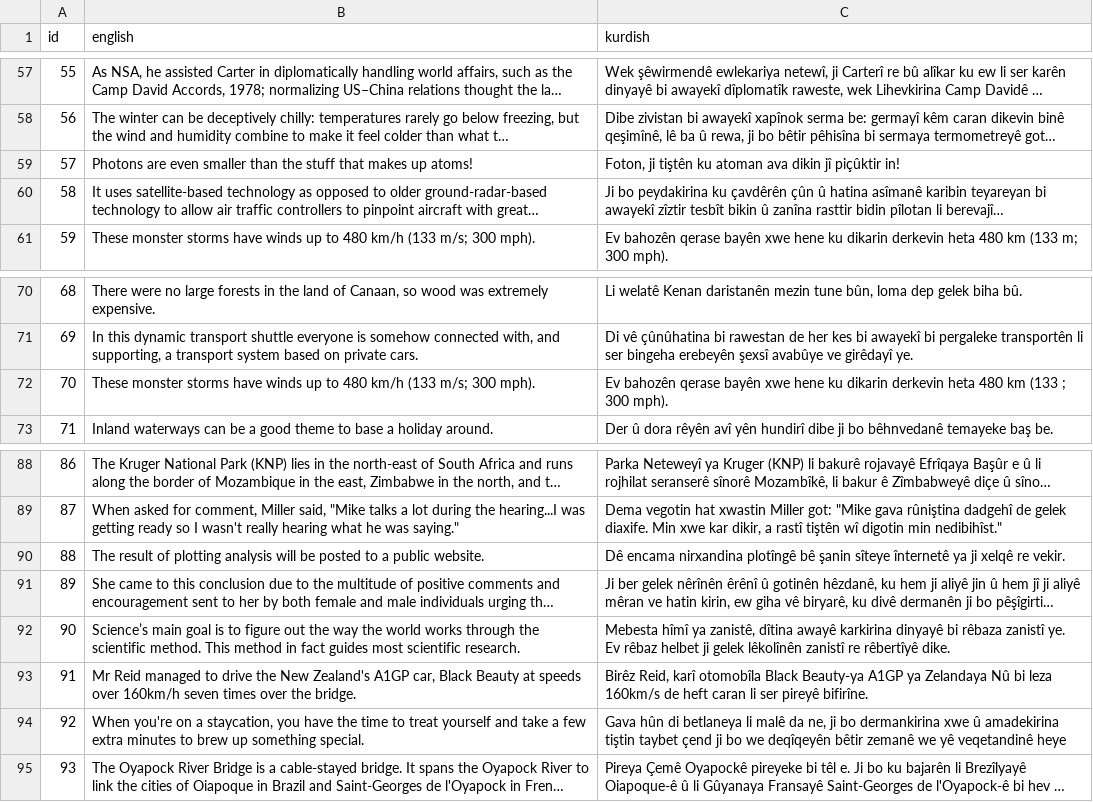
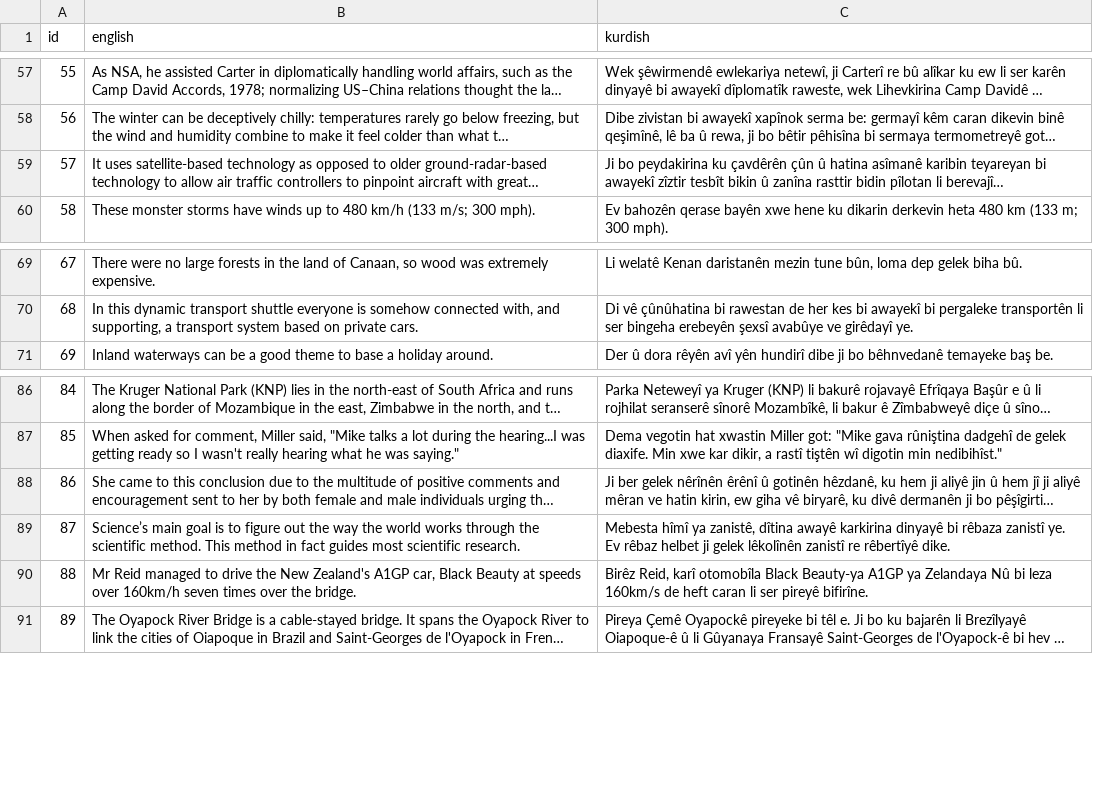
Before and after one commit to marmarok/deng, a CSV file: pirs/fleurs-dev-100.csv, drawn as a sheet; only a part is shown, gaps mark what is left out; long unchanged cells end in …; removed rows and columns are numbered as before the commit, all else as after; the diff names each change by its address in the sheet, - before the commit and + after, or states it on an @@ line.

```diff
--- a/pirs/fleurs-dev-100.csv
+++ b/pirs/fleurs-dev-100.csv
-row 59: 57 | Photons are even smaller than the stuff that makes up atoms! | Foton, ji tiştên ku atoman ava dikin jî piçûktir in!
@@ column A (id) renumbered from row 59 down @@
-row 72: 70 | These monster storms have winds up to 480 km/h (133 m/s; 300 mph). | Ev bahozên qerase bayên xwe hene ku dikarin derkevin heta 480 km (133 ; 300 mph).
-row 90: 88 | The result of plotting analysis will be posted to a public website. | Dê encama nirxandina plotîngê bê şanin sîteye înternetê ya ji xelqê re vekir.
-row 94: 92 | When you're on a staycation, you have the time to treat yourself and take a few extra minutes to brew up something special. | Gava hûn di betlaneya li malê da ne, ji bo dermankirina xwe û amadekirina tiştin taybet çend ji bo we deqîqeyên bêtir zemanê we yê veqetandinê heye
```
Also changed, not shown: 1 other file.
